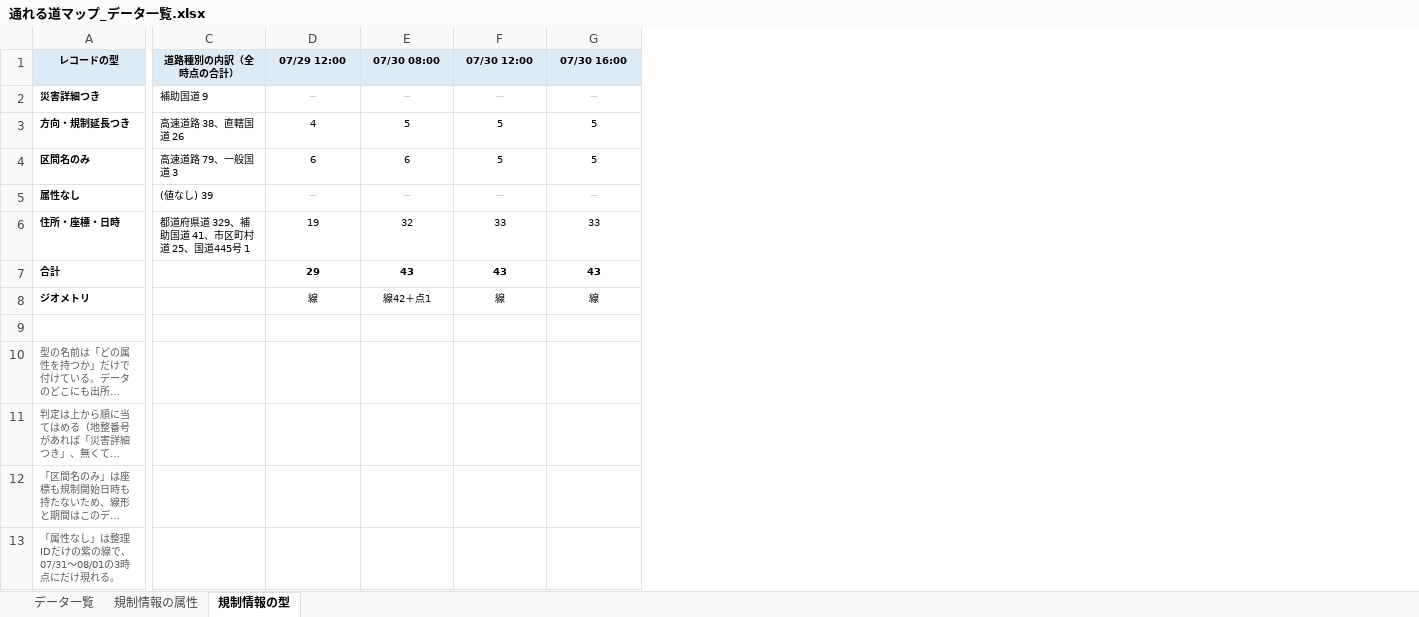
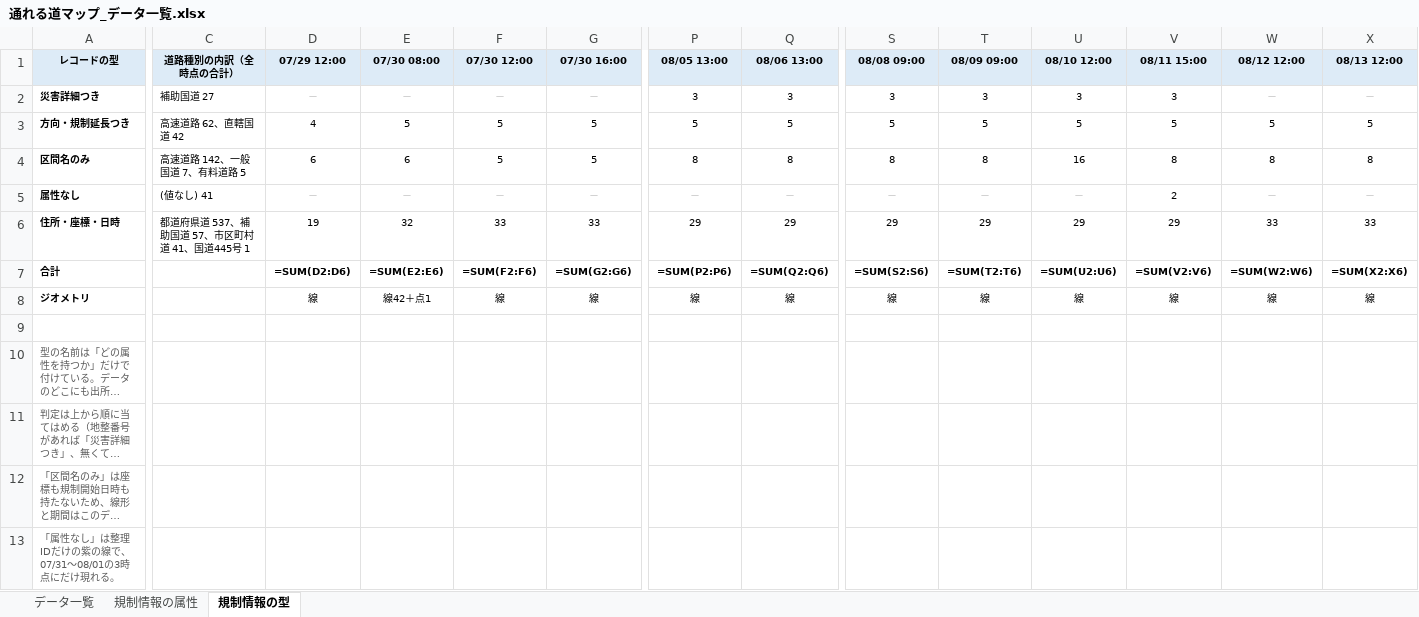
Before and after one commit to centrixuge/kumamoto-earthquake-traffic-map, an Excel workbook: data/mlit_r8kumamoto_map/通れる道マップ_データ一覧.xlsx, sheet 規制情報の型, drawn as a sheet; only a part is shown, gaps mark what is left out; long unchanged cells end in …; values as stored, in another font and other column widths than the file's, no borders; formulas without a stored value are shown as written; the diff covers the shown part only; the diff names each change by its address in the sheet, - before the commit and + after, or states it on an @@ line.

```diff
--- a/data/mlit_r8kumamoto_map/通れる道マップ_データ一覧.xlsx (sheet 規制情報の型)
+++ b/data/mlit_r8kumamoto_map/通れる道マップ_データ一覧.xlsx (sheet 規制情報の型)
+column P (08/05 13:00), rows 2-8: 3 | 5 | 8 | － | 29 | =SUM(P2:P6) | 線
+column Q (08/06 13:00), rows 2-8: 3 | 5 | 8 | － | 29 | =SUM(Q2:Q6) | 線
+column S (08/08 09:00), rows 2-8: 3 | 5 | 8 | － | 29 | =SUM(S2:S6) | 線
+column T (08/09 09:00), rows 2-8: 3 | 5 | 8 | － | 29 | =SUM(T2:T6) | 線
+column U (08/10 12:00), rows 2-8: 3 | 5 | 16 | － | 29 | =SUM(U2:U6) | 線
+column V (08/11 15:00), rows 2-8: 3 | 5 | 8 | 2 | 29 | =SUM(V2:V6) | 線
+column W (08/12 12:00), rows 2-8: － | 5 | 8 | － | 33 | =SUM(W2:W6) | 線
+column X (08/13 12:00), rows 2-8: － | 5 | 8 | － | 33 | =SUM(X2:X6) | 線
-C2 (道路種別の内訳（全時点の合計）): 補助国道 9
+C2 (道路種別の内訳（全時点の合計）): 補助国道 27
-C3 (道路種別の内訳（全時点の合計）): 高速道路 38、直轄国道 26
+C3 (道路種別の内訳（全時点の合計）): 高速道路 62、直轄国道 42
-C4 (道路種別の内訳（全時点の合計）): 高速道路 79、一般国道 3
+C4 (道路種別の内訳（全時点の合計）): 高速道路 142、一般国道 7、有料道路 5
-C5 (道路種別の内訳（全時点の合計）): (値なし) 39
+C5 (道路種別の内訳（全時点の合計）): (値なし) 41
-C6 (道路種別の内訳（全時点の合計）): 都道府県道 329、補助国道 41、市区町村道 25、国道445号 1
+C6 (道路種別の内訳（全時点の合計）): 都道府県道 537、補助国道 57、市区町村道 41、国道445号 1
-D7 (07/29 12:00): 29
+D7 (07/29 12:00): =SUM(D2:D6)
-E7 (07/30 08:00): 43
+E7 (07/30 08:00): =SUM(E2:E6)
-F7 (07/30 12:00): 43
+F7 (07/30 12:00): =SUM(F2:F6)
-G7 (07/30 16:00): 43
+G7 (07/30 16:00): =SUM(G2:G6)
```
Also changed, not shown: 9 edited cells elsewhere in this sheet, sheet 規制情報の属性, sheet データ一覧, 11 other files.
